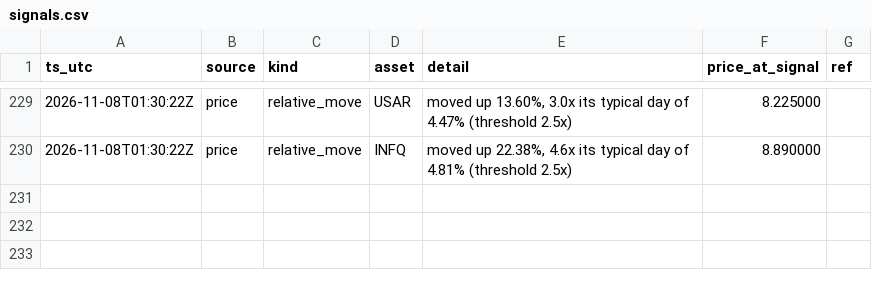
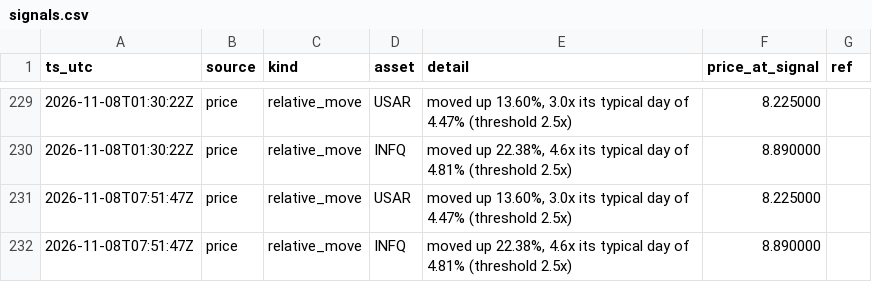
Before and after one commit to romegalv/market-watcher, a CSV file: signals.csv, drawn as a sheet; only a part is shown, gaps mark what is left out; the diff names each change by its address in the sheet, - before the commit and + after, or states it on an @@ line.

Commit message:
signals: 2026-11-08T07:51Z

```diff
--- a/signals.csv
+++ b/signals.csv
+row 231: 2026-11-08T07:51:47Z | price | relative_move | USAR | moved up 13.60%, 3.0x its typical day of 4.47% (threshold 2.5x) | 8.225000
+row 232: 2026-11-08T07:51:47Z | price | relative_move | INFQ | moved up 22.38%, 4.6x its typical day of 4.81% (threshold 2.5x) | 8.890000
```
Also changed, not shown: 1 other file.
